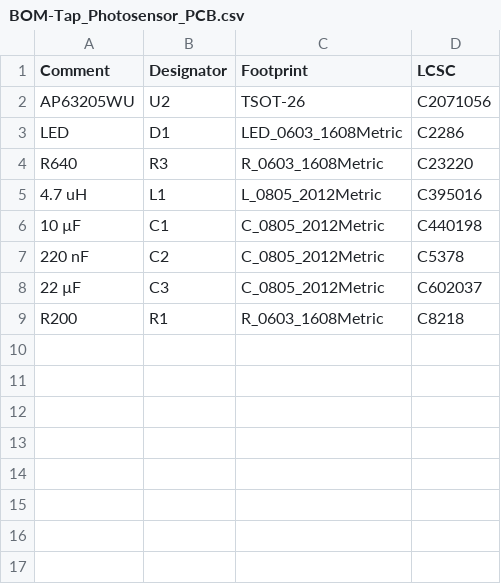
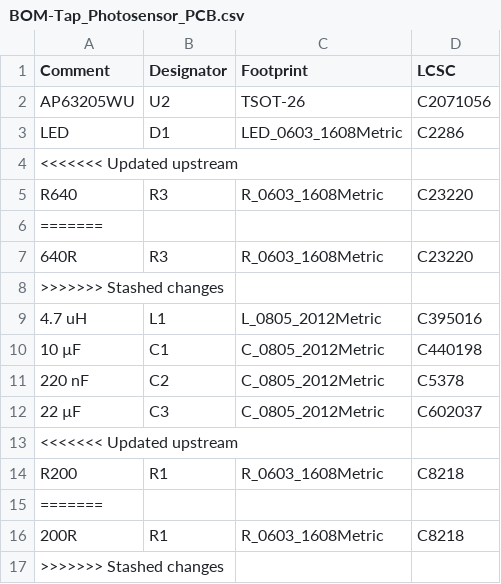
Before and after one commit to VoronDesign/Voron-Tap, a CSV file: OptoTap/Tap_Photosensor_PCB_v2/jlcpcb/assembly/BOM-Tap_Photosensor_PCB.csv, drawn as a sheet.

Commit message:
updated kicad files with proper resistor values (#11)

```diff
--- a/OptoTap/Tap_Photosensor_PCB_v2/jlcpcb/assembly/BOM-Tap_Photosensor_PCB.csv
+++ b/OptoTap/Tap_Photosensor_PCB_v2/jlcpcb/assembly/BOM-Tap_Photosensor_PCB.csv
@@ -3,3 +3,7 @@ AP63205WU,U2,TSOT-26,C2071056
 LED,D1,LED_0603_1608Metric,C2286
+<<<<<<< Updated upstream
 R640,R3,R_0603_1608Metric,C23220
+=======
+640R,R3,R_0603_1608Metric,C23220
+>>>>>>> Stashed changes
 4.7 uH,L1,L_0805_2012Metric,C395016
@@ -8,2 +12,6 @@ R640,R3,R_0603_1608Metric,C23220
 22 µF,C3,C_0805_2012Metric,C602037
+<<<<<<< Updated upstream
 R200,R1,R_0603_1608Metric,C8218
+=======
+200R,R1,R_0603_1608Metric,C8218
+>>>>>>> Stashed changes
```
Also changed, not shown: OptoTap/Tap_Photosensor_PCB_v1/jlcpcb/assembly/POS-Tap_Photosensor_PCB.csv, OptoTap/Tap_Photosensor_PCB_v2/jlcpcb/assembly/POS-Tap_Photosensor_PCB.csv, 37 other files.
